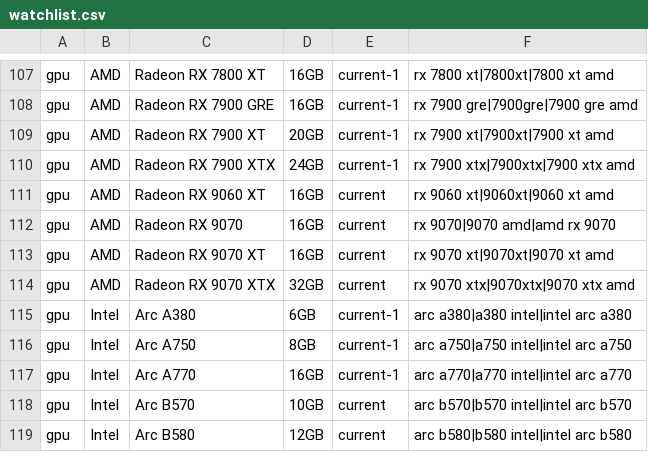
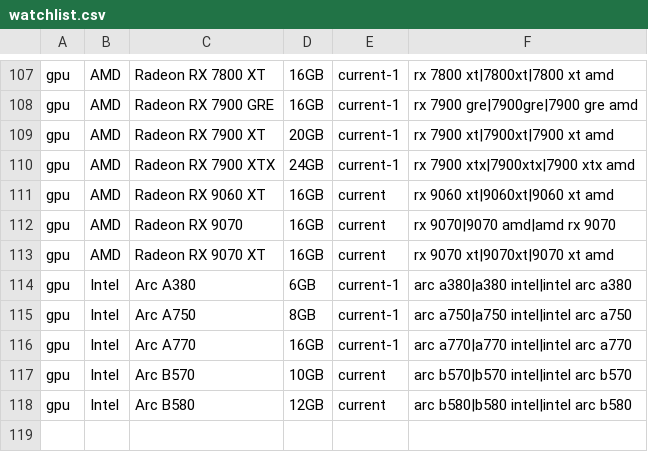
Before and after one commit to 2ndtlmining/Trackaroo, a CSV file: db/watchlist.csv, drawn as a sheet; only a part is shown, gaps mark what is left out.

```diff
--- a/db/watchlist.csv
+++ b/db/watchlist.csv
@@ -113,3 +113,2 @@ gpu,AMD,Radeon RX 9070,16GB,current,"rx 9070|9070 amd|amd rx 9070"
 gpu,AMD,Radeon RX 9070 XT,16GB,current,"rx 9070 xt|9070xt|9070 xt amd"
-gpu,AMD,Radeon RX 9070 XTX,32GB,current,"rx 9070 xtx|9070xtx|9070 xtx amd"
 gpu,Intel,Arc A380,6GB,current-1,"arc a380|a380 intel|intel arc a380"
```
Also changed, not shown: 4 other files.
